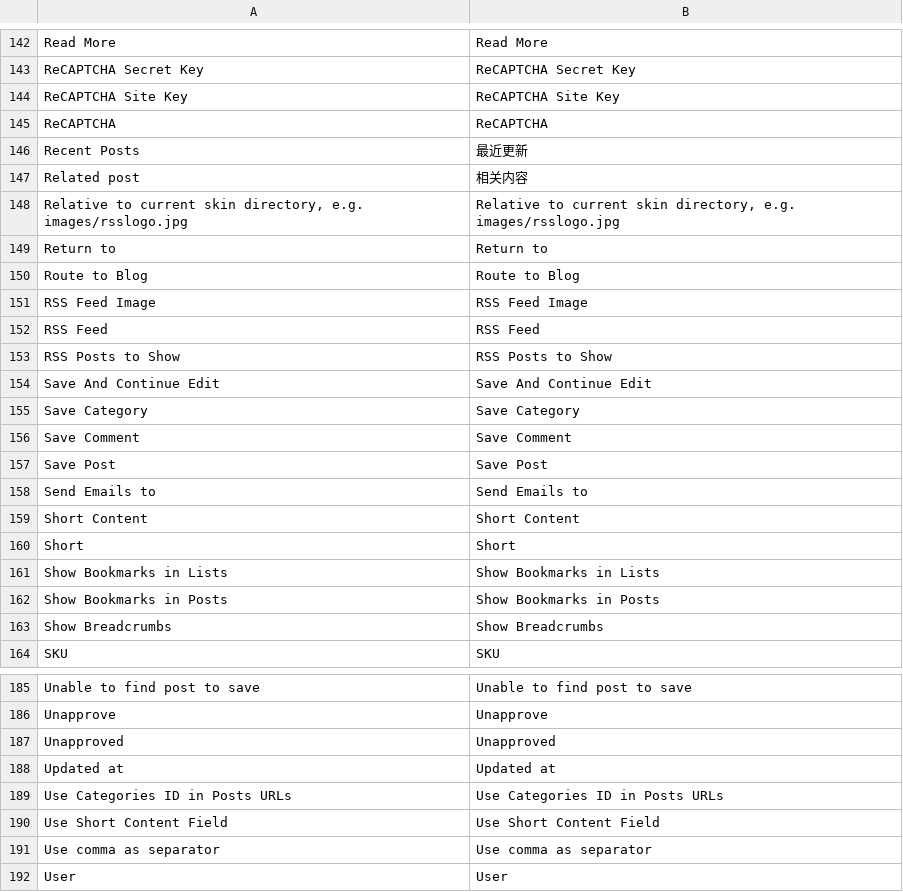
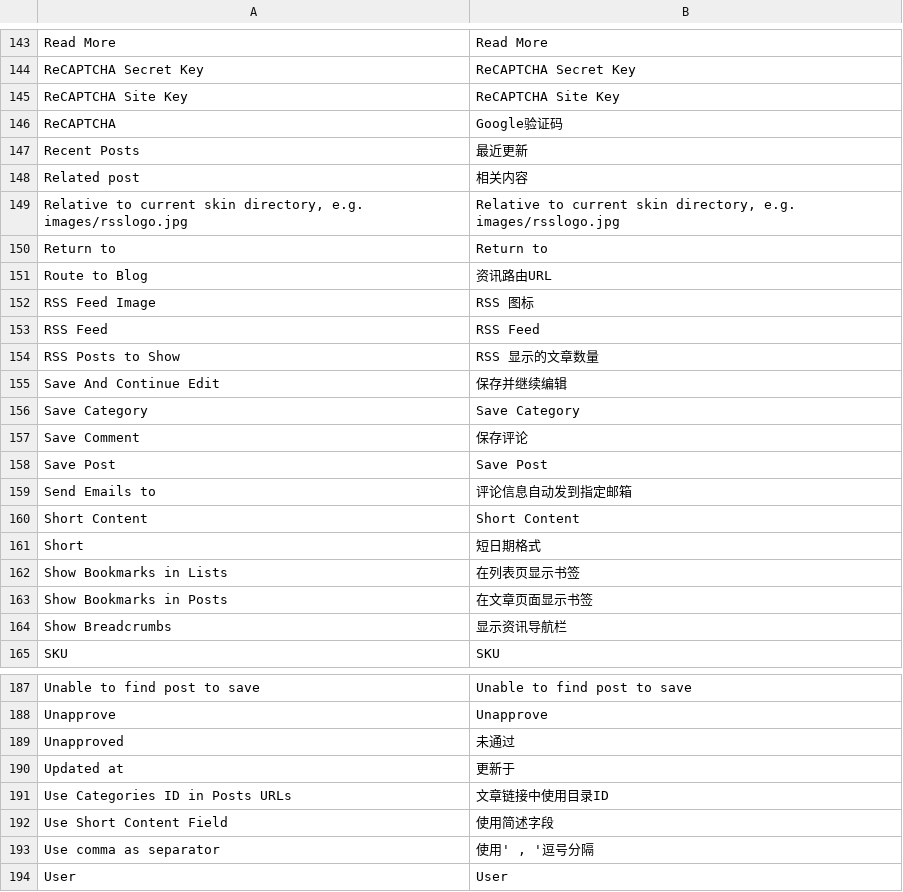
Before and after one commit to guohuadeng/sunpopPortoTheme, a CSV file: app/locale/zh_CN/Smartwave_Blog.csv, drawn as a sheet; only a part is shown, gaps mark what is left out; the diff covers the shown part only.

```diff
--- a/app/locale/zh_CN/Smartwave_Blog.csv
+++ b/app/locale/zh_CN/Smartwave_Blog.csv
@@ -144,3 +145,3 @@
 "ReCAPTCHA Site Key","ReCAPTCHA Site Key"
-"ReCAPTCHA","ReCAPTCHA"
+"ReCAPTCHA","Google验证码"
 "Recent Posts","最近更新"
@@ -149,16 +150,16 @@
 "Return to","Return to"
-"Route to Blog","Route to Blog"
-"RSS Feed Image","RSS Feed Image"
+"Route to Blog","资讯路由URL"
+"RSS Feed Image","RSS 图标"
 "RSS Feed","RSS Feed"
-"RSS Posts to Show","RSS Posts to Show"
-"Save And Continue Edit","Save And Continue Edit"
+"RSS Posts to Show","RSS 显示的文章数量"
+"Save And Continue Edit","保存并继续编辑"
 "Save Category","Save Category"
-"Save Comment","Save Comment"
+"Save Comment","保存评论"
 "Save Post","Save Post"
-"Send Emails to","Send Emails to"
+"Send Emails to","评论信息自动发到指定邮箱"
 "Short Content","Short Content"
-"Short","Short"
-"Show Bookmarks in Lists","Show Bookmarks in Lists"
-"Show Bookmarks in Posts","Show Bookmarks in Posts"
-"Show Breadcrumbs","Show Breadcrumbs"
+"Short","短日期格式"
+"Show Bookmarks in Lists","在列表页显示书签"
+"Show Bookmarks in Posts","在文章页面显示书签"
+"Show Breadcrumbs","显示资讯导航栏"
 "SKU","SKU"
@@ -186,7 +188,7 @@
 "Unapprove","Unapprove"
-"Unapproved","Unapproved"
-"Updated at","Updated at"
-"Use Categories ID in Posts URLs","Use Categories ID in Posts URLs"
-"Use Short Content Field","Use Short Content Field"
-"Use comma as separator","Use comma as separator"
+"Unapproved","未通过"
+"Updated at","更新于"
+"Use Categories ID in Posts URLs","文章链接中使用目录ID"
+"Use Short Content Field","使用简述字段"
+"Use comma as separator","使用' , '逗号分隔"
 "User","User"
```
Also changed, not shown: 2 added rows and 42 edited cells elsewhere in this file, app/locale/zh_CN/Smartwave_Porto.csv, 1 other file.
